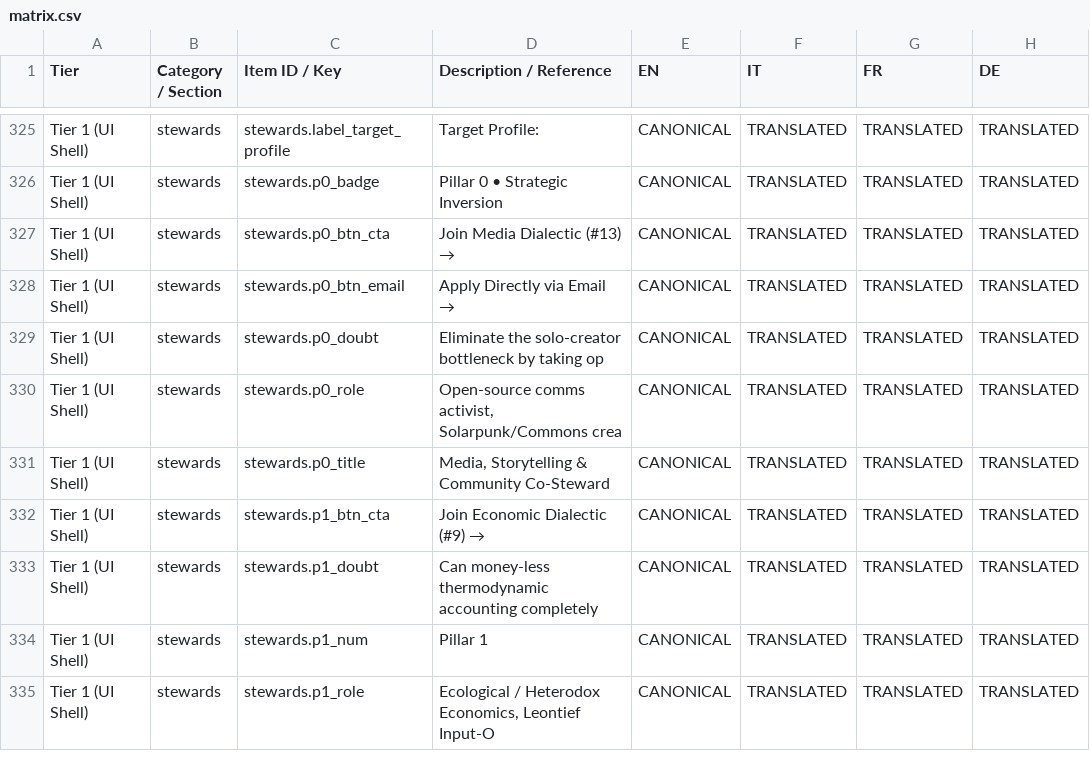
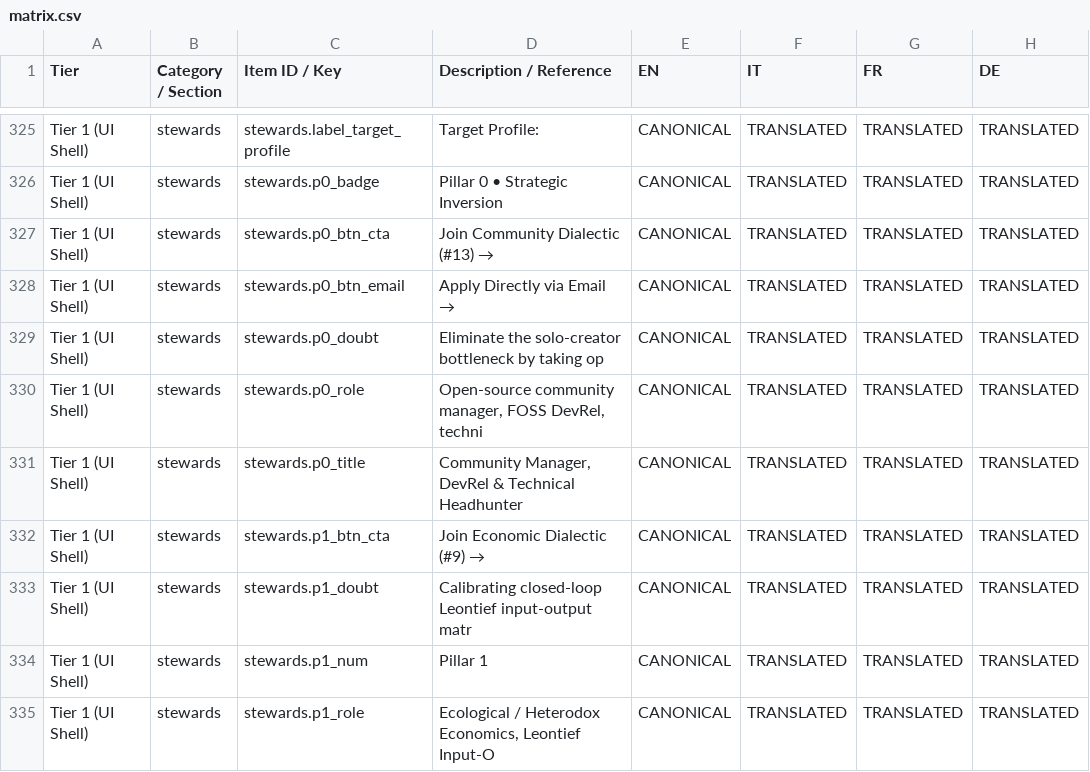
Before and after one commit to kyberlex/ONE, a CSV file: webapp/i18n/matrix.csv, drawn as a sheet; only a part is shown, gaps mark what is left out; the diff covers the shown part only; the diff names each change by its address in the sheet, - before the commit and + after, or states it on an @@ line.

Commit message:
feat(stewards): realign co-stewards framework, unlock simone.jl and fix mobile webapp overflow

```diff
--- a/webapp/i18n/matrix.csv
+++ b/webapp/i18n/matrix.csv
-D327 (Description / Reference): Join Media Dialectic (#13)
+D327 (Description / Reference): → Join Community Dialectic (#13) →
-D330 (Description / Reference): Open-source comms activist, Solarpunk/Commons crea
+D330 (Description / Reference): Open-source community manager, FOSS DevRel, techni
-D331 (Description / Reference): Media, Storytelling & Community Co-Steward
+D331 (Description / Reference): Community Manager, DevRel & Technical Headhunter
-D333 (Description / Reference): Can money-less thermodynamic accounting completely
+D333 (Description / Reference): Calibrating closed-loop Leontief input-output matr
```
Also changed, not shown: 47 edited cells elsewhere in this file, 13 other files.
